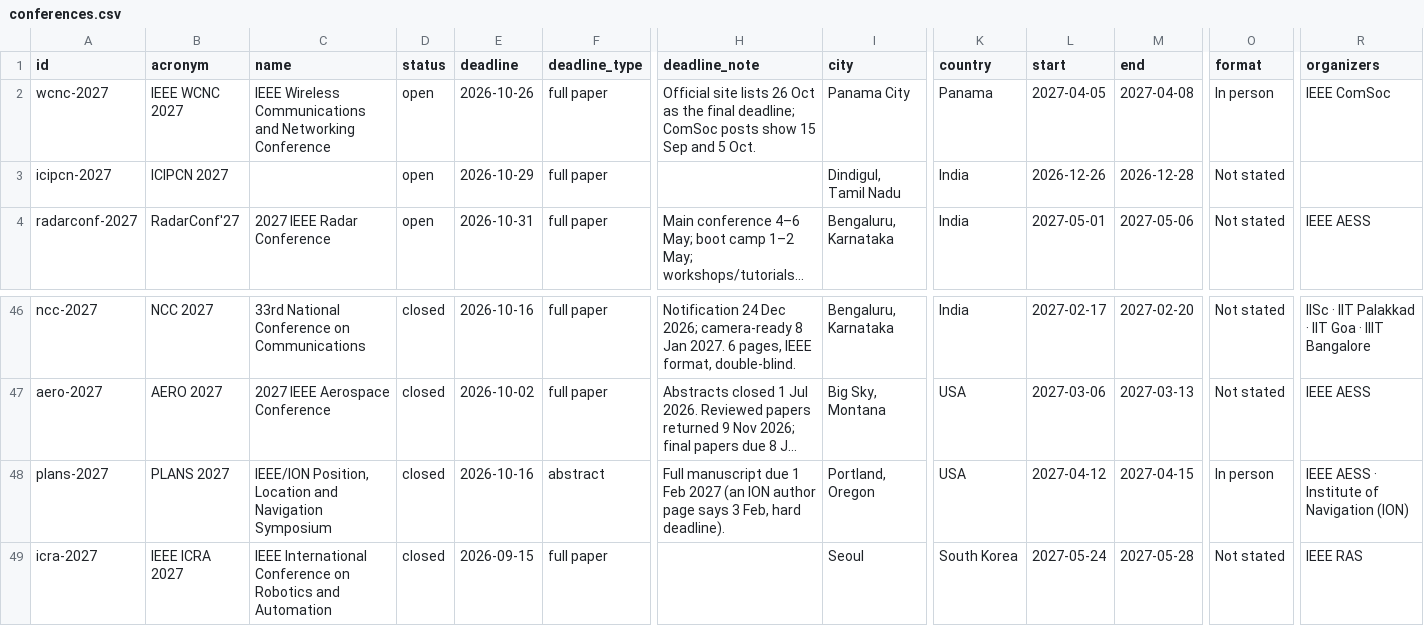
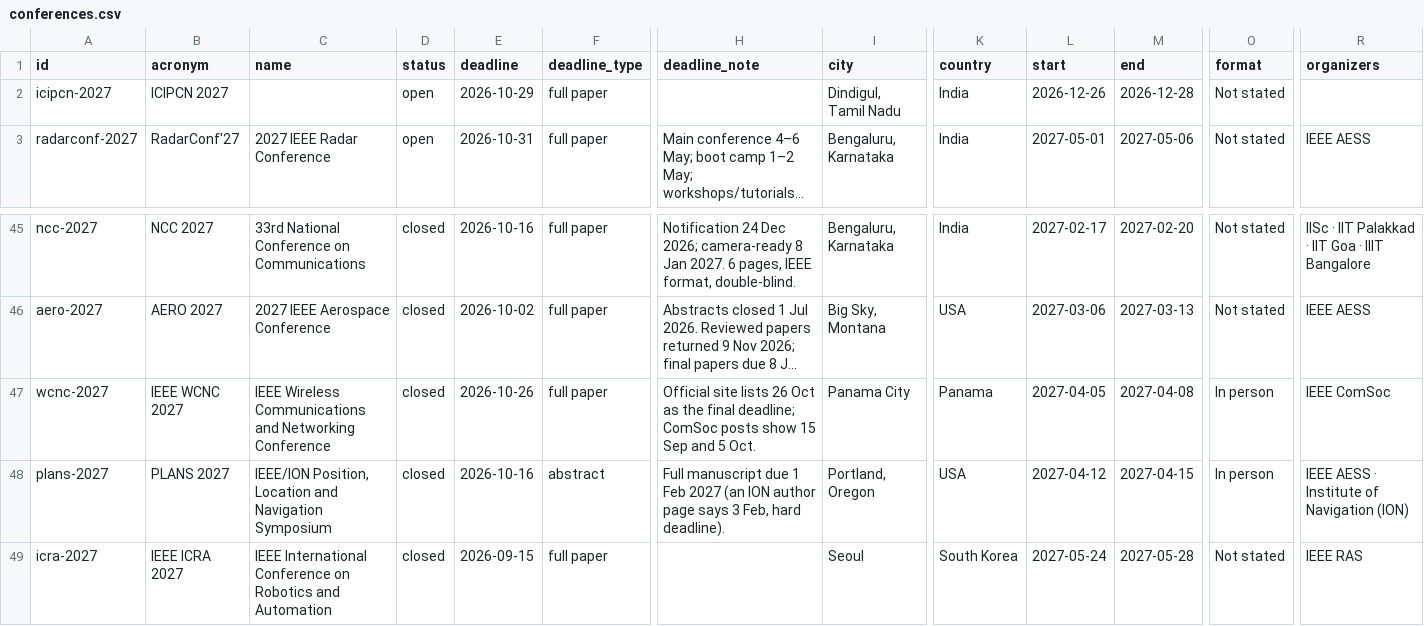
Before and after one commit to anwarul-islam-aion/ieee-conference-deadlines, a CSV file: docs/conferences.csv, drawn as a sheet; only a part is shown, gaps mark what is left out; long unchanged cells end in …; removed rows and columns are numbered as before the commit, all else as after; rows hold the shown columns only; the diff names each change by its address in the sheet, - before the commit and + after, or states it on an @@ line.

```diff
--- a/docs/conferences.csv
+++ b/docs/conferences.csv
-row 2: wcnc-2027 | IEEE WCNC 2027 | IEEE Wireless Communications and Networking Conference | open | 2026-10-26 | full paper | Official site lists 26 Oct as the final deadline; ComSoc posts show 15 Sep and 5 Oct. | Panama City | Panama | 2027-04-05 | 2027-04-08 | In person | IEEE ComSoc
+row 47: wcnc-2027 | IEEE WCNC 2027 | IEEE Wireless Communications and Networking Conference | closed | 2026-10-26 | full paper | Official site lists 26 Oct as the final deadline; ComSoc posts show 15 Sep and 5 Oct. | Panama City | Panama | 2027-04-05 | 2027-04-08 | In person | IEEE ComSoc
```
Also changed, not shown: 8 other files.
